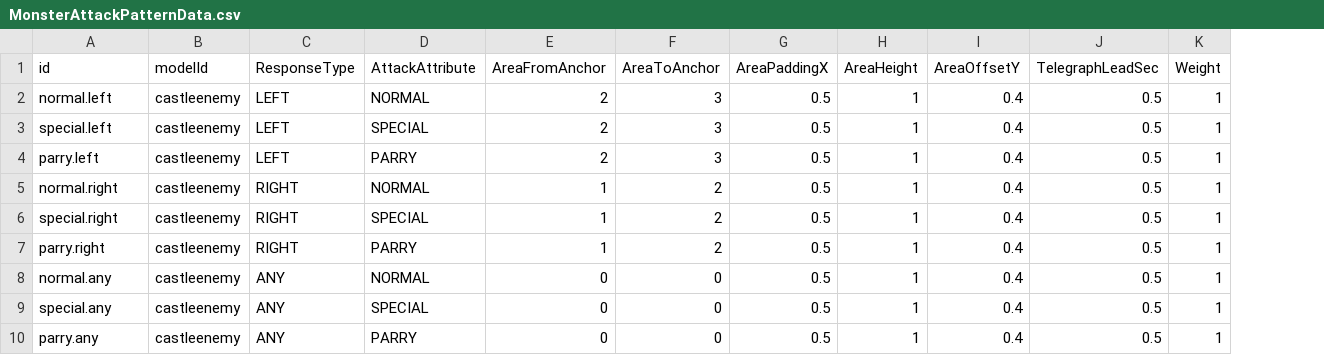
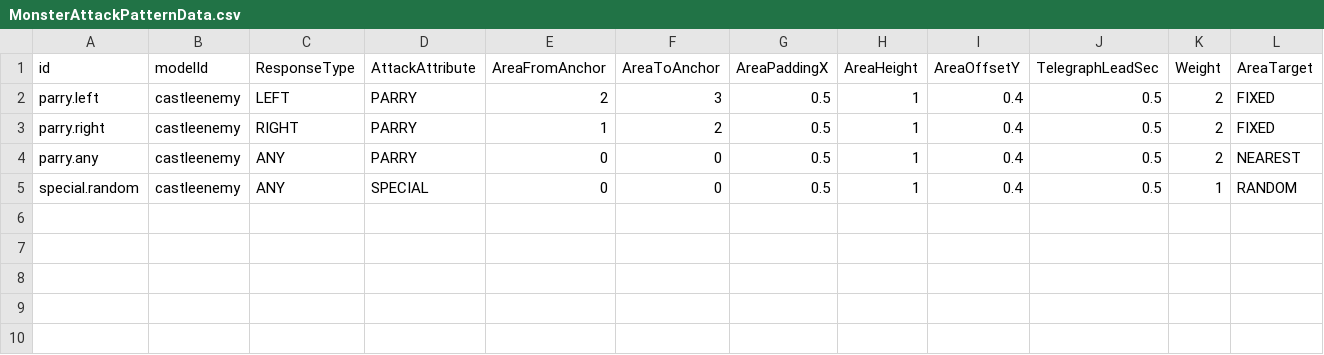
Before and after one commit to kkachi123/MapleWorldProject, a CSV file: RootDesk/MyDesk/@Assist/DataSet/MonsterAttackPatternData.csv, drawn as a sheet; removed rows and columns are numbered as before the commit, all else as after; the diff names each change by its address in the sheet, - before the commit and + after, or states it on an @@ line.

```diff
--- a/RootDesk/MyDesk/@Assist/DataSet/MonsterAttackPatternData.csv
+++ b/RootDesk/MyDesk/@Assist/DataSet/MonsterAttackPatternData.csv
+column L (AreaTarget), rows 2-4: FIXED | FIXED | NEAREST
-row 2: normal.left | castleenemy | LEFT | NORMAL | 2 | 3 | 0.5 | 1 | 0.4 | 0.5 | 1
-row 3: special.left | castleenemy | LEFT | SPECIAL | 2 | 3 | 0.5 | 1 | 0.4 | 0.5 | 1
-K2 (Weight): 1
+K2 (Weight): 2
-row 5: normal.right | castleenemy | RIGHT | NORMAL | 1 | 2 | 0.5 | 1 | 0.4 | 0.5 | 1
-row 6: special.right | castleenemy | RIGHT | SPECIAL | 1 | 2 | 0.5 | 1 | 0.4 | 0.5 | 1
-K3 (Weight): 1
+K3 (Weight): 2
-row 8: normal.any | castleenemy | ANY | NORMAL | 0 | 0 | 0.5 | 1 | 0.4 | 0.5 | 1
-row 9: special.any | castleenemy | ANY | SPECIAL | 0 | 0 | 0.5 | 1 | 0.4 | 0.5 | 1
-K4 (Weight): 1
+K4 (Weight): 2
+row 5: special.random | castleenemy | ANY | SPECIAL | 0 | 0 | 0.5 | 1 | 0.4 | 0.5 | 1 | RANDOM
```
Also changed, not shown: 7 other files.
